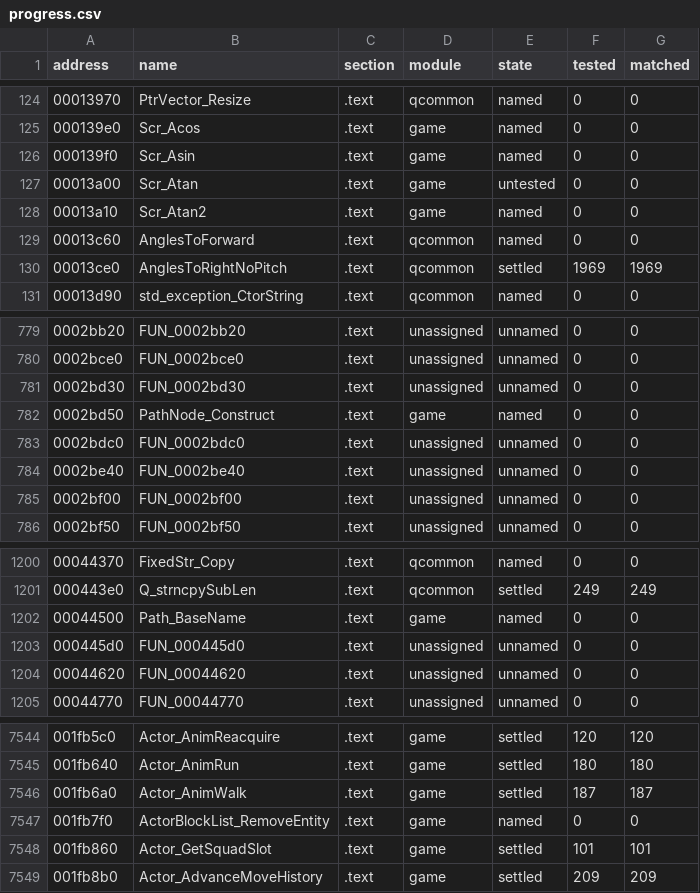
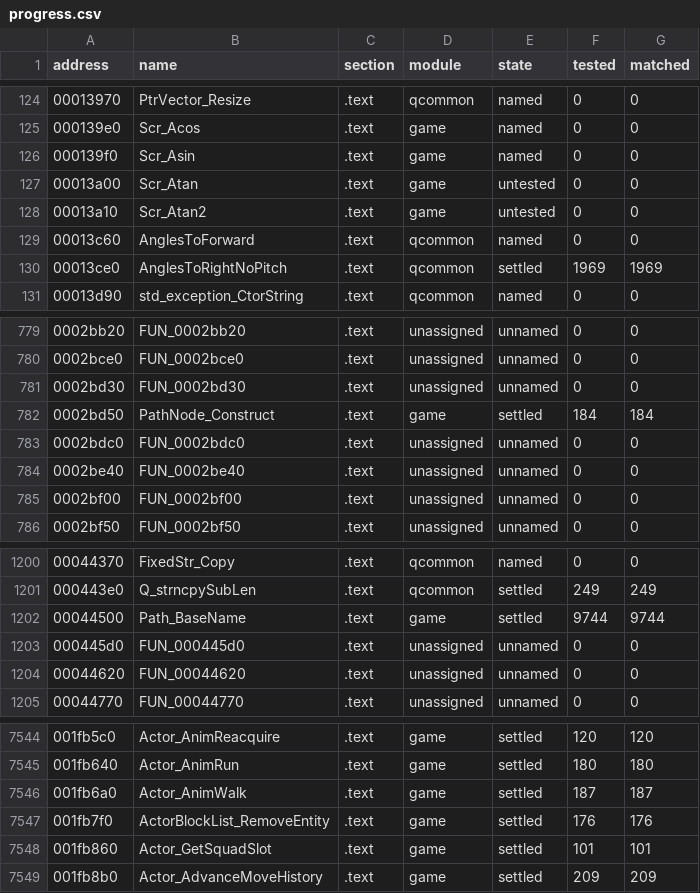
Before and after one commit to SmokeDoggy044/CoD2-BRO-Decomp, a CSV file: tools/data/progress.csv, drawn as a sheet; only a part is shown, gaps mark what is left out.

```diff
--- a/tools/data/progress.csv
+++ b/tools/data/progress.csv
@@ -127,3 +127,3 @@ address,name,section,module,state,tested,matched
 00013a00,Scr_Atan,.text,game,untested,0,0
-00013a10,Scr_Atan2,.text,game,named,0,0
+00013a10,Scr_Atan2,.text,game,untested,0,0
 00013c60,AnglesToForward,.text,qcommon,named,0,0
@@ -781,3 +781,3 @@ address,name,section,module,state,tested,matched
 0002bd30,FUN_0002bd30,.text,unassigned,unnamed,0,0
-0002bd50,PathNode_Construct,.text,game,named,0,0
+0002bd50,PathNode_Construct,.text,game,settled,184,184
 0002bdc0,FUN_0002bdc0,.text,unassigned,unnamed,0,0
@@ -1201,3 +1201,3 @@ address,name,section,module,state,tested,matched
 000443e0,Q_strncpySubLen,.text,qcommon,settled,249,249
-00044500,Path_BaseName,.text,game,named,0,0
+00044500,Path_BaseName,.text,game,settled,9744,9744
 000445d0,FUN_000445d0,.text,unassigned,unnamed,0,0
@@ -7546,3 +7546,3 @@ address,name,section,module,state,tested,matched
 001fb6a0,Actor_AnimWalk,.text,game,settled,187,187
-001fb7f0,ActorBlockList_RemoveEntity,.text,game,named,0,0
+001fb7f0,ActorBlockList_RemoveEntity,.text,game,settled,176,176
 001fb860,Actor_GetSquadSlot,.text,game,settled,101,101
```
Also changed, not shown: tools/data/functions.csv, 8 other files.
